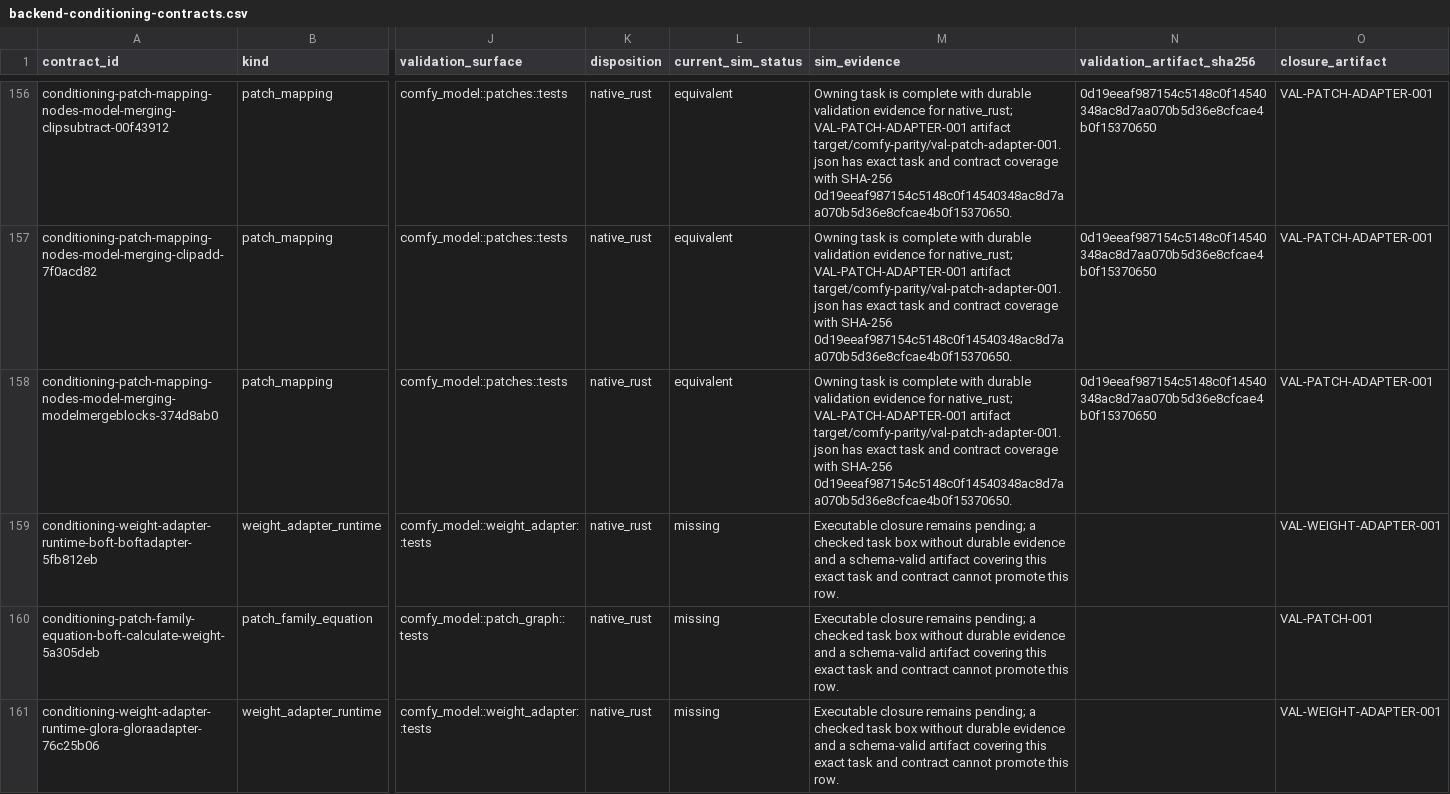
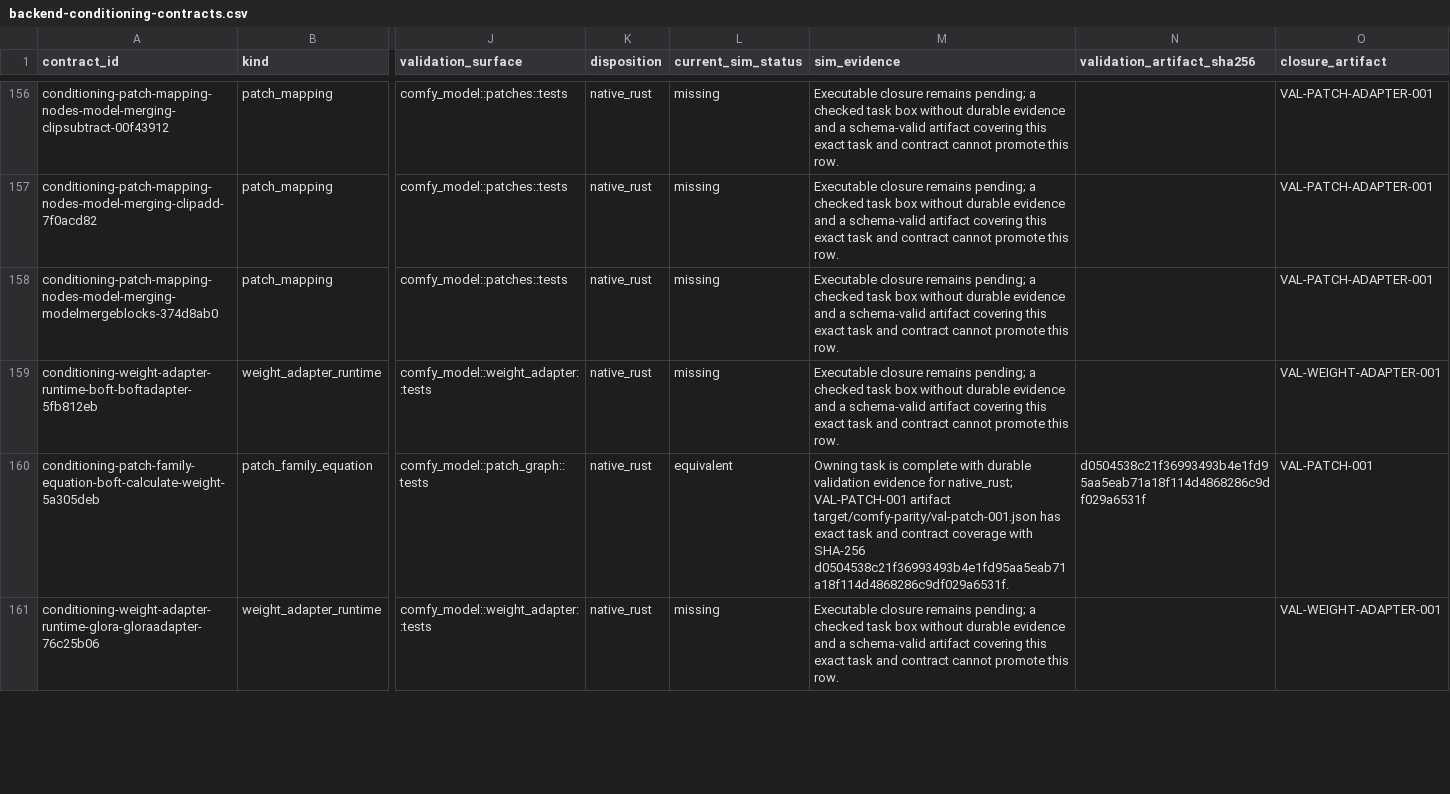
Before and after one commit to imagineerings/xor, a CSV file: .agents/specs/comfy-parity/catalogs/backend-conditioning-contracts.csv, drawn as a sheet; only a part is shown, gaps mark what is left out; the diff covers the shown part only; the diff names each change by its address in the sheet, - before the commit and + after, or states it on an @@ line.

```diff
--- a/.agents/specs/comfy-parity/catalogs/backend-conditioning-contracts.csv
+++ b/.agents/specs/comfy-parity/catalogs/backend-conditioning-contracts.csv
-L156:L158 (current_sim_status): equivalent
+L156:L158 (current_sim_status): missing
-M156:M158 (sim_evidence): Owning task is complete with durable validation evidence for native_rust; VAL-PATCH-ADAPTER-001 artifact target/comfy-parity/val-patch-adapter-001.json has exact task and contract coverage with SHA-256 0d19eeaf987154c5148c0f14540348ac8d7aa070b5d36e8cfcae4b0f15370650.
+M156:M158 (sim_evidence): Executable closure remains pending; a checked task box without durable evidence and a schema-valid artifact covering this exact task and contract cannot promote this row.
-N156:N158 (validation_artifact_sha256): 0d19eeaf987154c5148c0f14540348ac8d7aa070b5d36e8cfcae4b0f15370650
+N156:N158 (validation_artifact_sha256): (empty)
-L160 (current_sim_status): missing
+L160 (current_sim_status): equivalent
-M160 (sim_evidence): Executable closure remains pending; a checked task box without durable evidence and a schema-valid artifact covering this exact task and contract cannot promote this row.
+M160 (sim_evidence): Owning task is complete with durable validation evidence for native_rust; VAL-PATCH-001 artifact target/comfy-parity/val-patch-001.json has exact task and contract coverage with SHA-256 d0504538c21f36993493b4e1fd95aa5eab71a18f114d4868286c9df029a6531f.
-N160 (validation_artifact_sha256): (empty)
+N160 (validation_artifact_sha256): d0504538c21f36993493b4e1fd95aa5eab71a18f114d4868286c9df029a6531f
```
Also changed, not shown: 139 edited cells elsewhere in this file, 26 other files.
